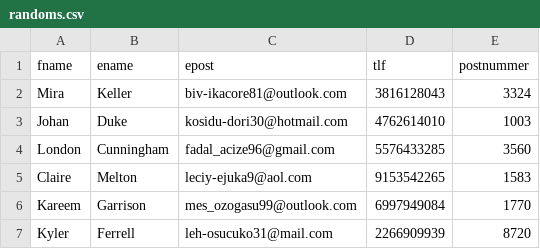
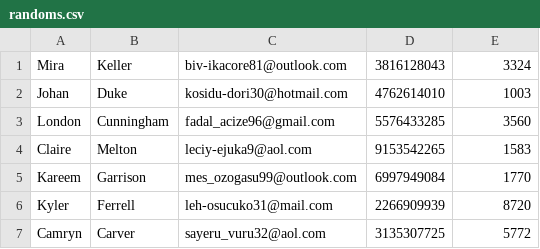
Before and after one commit to MRFIRE-GOD/Excel-sql-python, a CSV file: randoms.csv, drawn as a sheet; only a part is shown; the shorter side is filled out with more unchanged rows; the diff names each change by its address in the sheet, - before the commit and + after, or states it on an @@ line.

```diff
--- a/randoms.csv
+++ b/randoms.csv
-row 1: fname | ename | epost | tlf | postnummer
```
Also changed, not shown: 6 other files.
